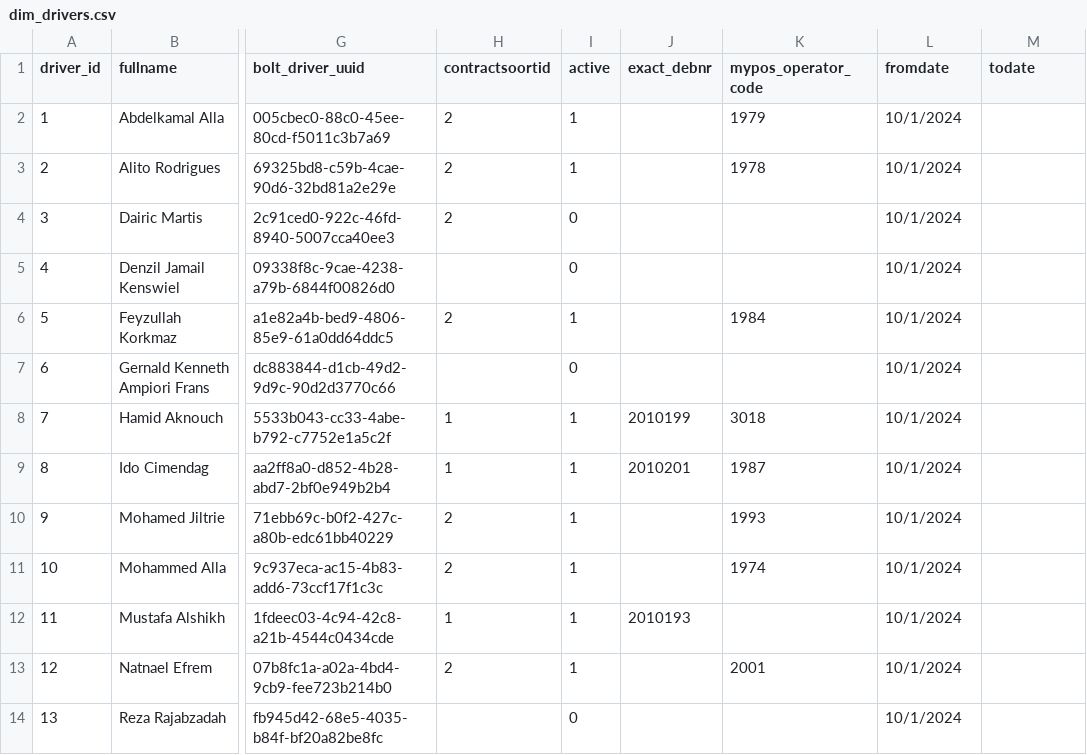
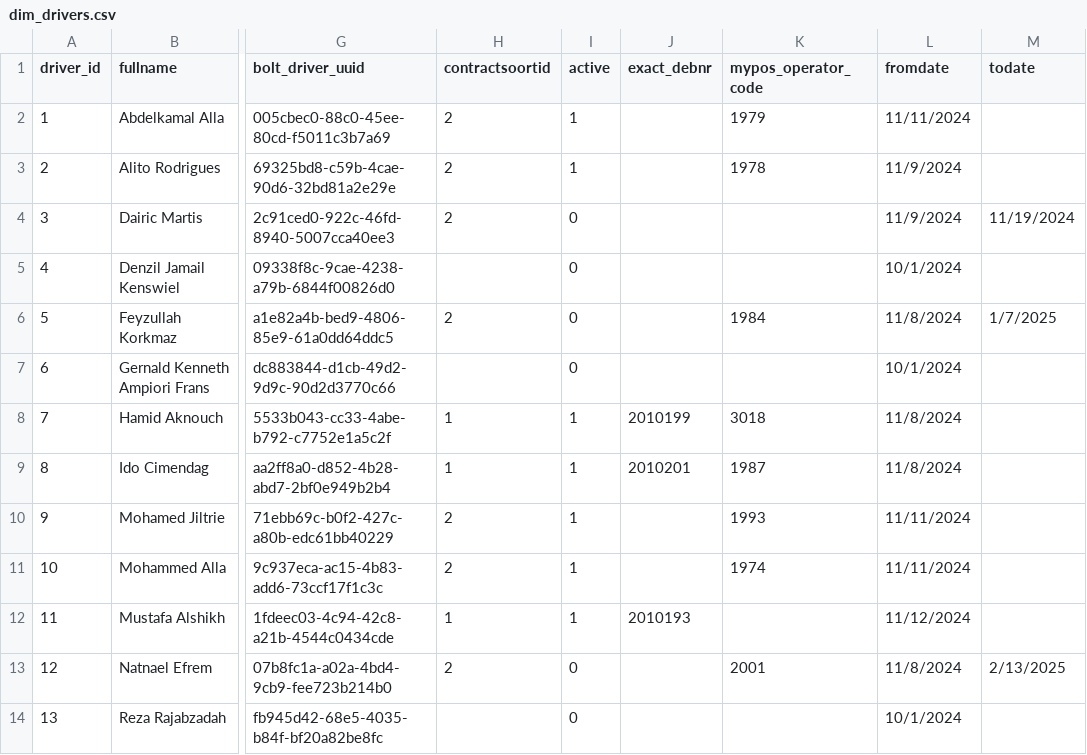
Before and after one commit to Taxibeee/monitor_orders_worker, a CSV file: dim_drivers.csv, drawn as a sheet; only a part is shown, gaps mark what is left out; the diff covers the shown part only; the diff names each change by its address in the sheet, - before the commit and + after, or states it on an @@ line.

Commit message:
ciommit

```diff
--- a/dim_drivers.csv
+++ b/dim_drivers.csv
-L2 (fromdate): 10/1/2024
+L2 (fromdate): 11/11/2024
-L3:L4 (fromdate): 10/1/2024
+L3:L4 (fromdate): 11/9/2024
-M4 (todate): (empty)
+M4 (todate): 11/19/2024
-I6 (active): 1
+I6 (active): 0
-L6 (fromdate): 10/1/2024
+L6 (fromdate): 11/8/2024
-M6 (todate): (empty)
+M6 (todate): 1/7/2025
-L8:L9 (fromdate): 10/1/2024
+L8:L9 (fromdate): 11/8/2024
-L10:L11 (fromdate): 10/1/2024
+L10:L11 (fromdate): 11/11/2024
-L12 (fromdate): 10/1/2024
+L12 (fromdate): 11/12/2024
-I13 (active): 1
+I13 (active): 0
-L13 (fromdate): 10/1/2024
+L13 (fromdate): 11/8/2024
-M13 (todate): (empty)
+M13 (todate): 2/13/2025
```
Also changed, not shown: 9 added rows and 63 edited cells elsewhere in this file.
